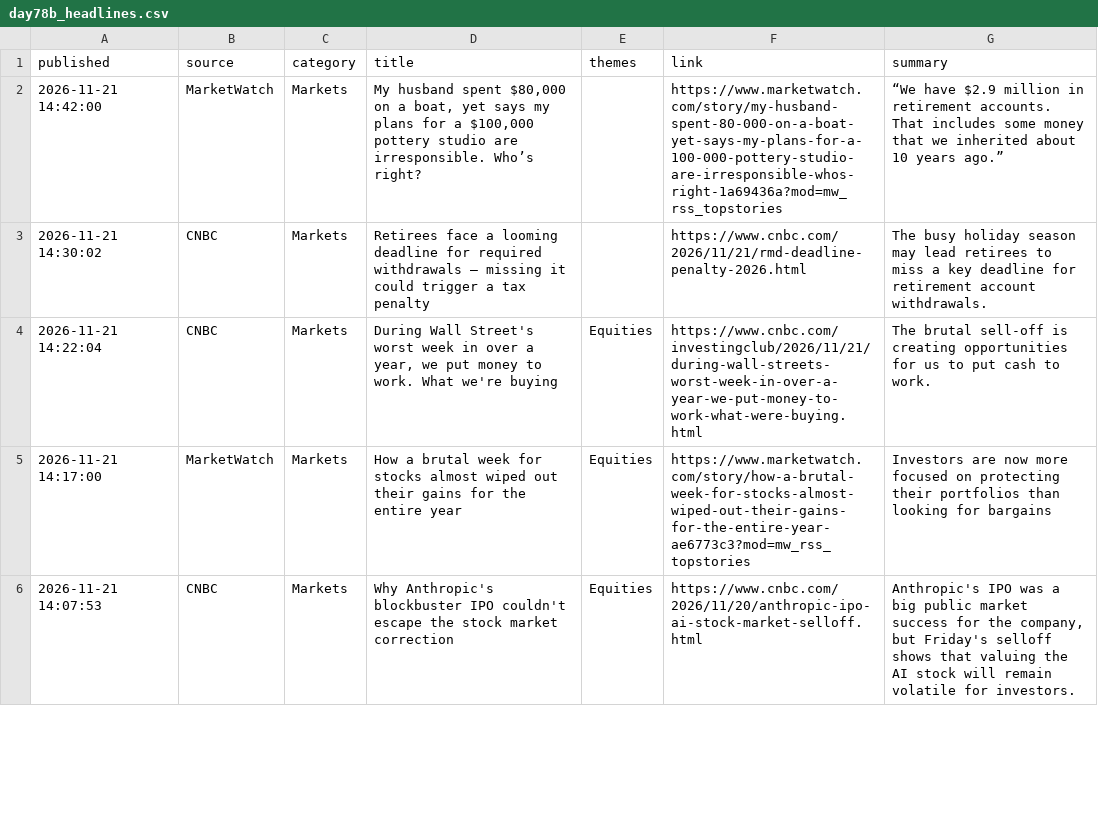
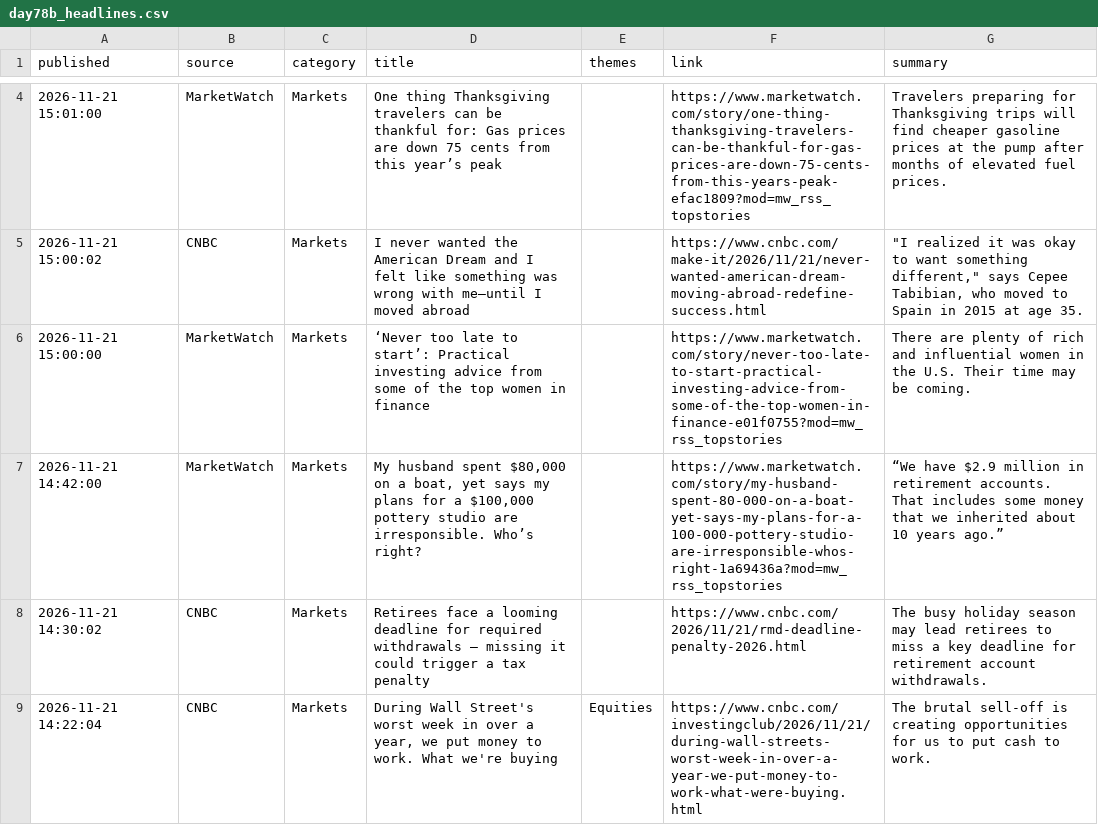
Before and after one commit to Agunp1/AI-Financial-Analyst, a CSV file: day78b_headlines.csv, drawn as a sheet; only a part is shown, gaps mark what is left out; the shorter side is filled out with more unchanged rows; the diff covers the shown part only.

Commit message:
Price refresh 2026-11-21 15:17 UTC

```diff
--- a/day78b_headlines.csv
+++ b/day78b_headlines.csv
@@ -2 +4,4 @@ published,source,category,title,themes,link,summary
+2026-11-21 15:01:00,MarketWatch,Markets,One thing Thanksgiving travelers can be thankful for: Gas prices are down 75 cents from this year’s peak,,https://www.marketwatch.com/story/one-thing-thanksgiving-travelers-can-be-thankful-for-gas-prices-are-down-75-cents-from-this-years-peak-efac1809?mod=mw_rss_topstories,Travelers preparing for Thanksgiving trips will find cheaper gasoline prices at the pump after months of elevated fuel prices.
+2026-11-21 15:00:02,CNBC,Markets,I never wanted the American Dream and I felt like something was wrong with me—until I moved abroad,,https://www.cnbc.com/make-it/2026/11/21/never-wanted-american-dream-moving-abroad-redefine-success.html,"""I realized it was okay to want something different,"" says Cepee Tabibian, who moved to Spain in 2015 at age 35."
+2026-11-21 15:00:00,MarketWatch,Markets,‘Never too late to start’: Practical investing advice from some of the top women in finance,,https://www.marketwatch.com/story/never-too-late-to-start-practical-investing-advice-from-some-of-the-top-women-in-finance-e01f0755?mod=mw_rss_topstories,There are plenty of rich and influential women in the U.S. Their time may be coming.
 2026-11-21 14:42:00,MarketWatch,Markets,"My husband spent $80,000 on a boat, yet says my plans for a $100,000 pottery studio are irresponsible. Who’s right?",,https://www.marketwatch.com/story/my-husband-spent-80-000-on-a-boat-yet-says-my-plans-for-a-100-000-pottery-studio-are-irresponsible-whos-right-1a69436a?mod=mw_rss_topstories,“We have $2.9 million in retirement accounts. That includes some money that we inherited about 10 years ago.”
```
Also changed, not shown: 2 added rows, 5 removed rows and 1 moved row elsewhere in this file, day67_asset_class_risk_monitor.csv, day67_instrument_risk_monitor.csv, 22 other files.
